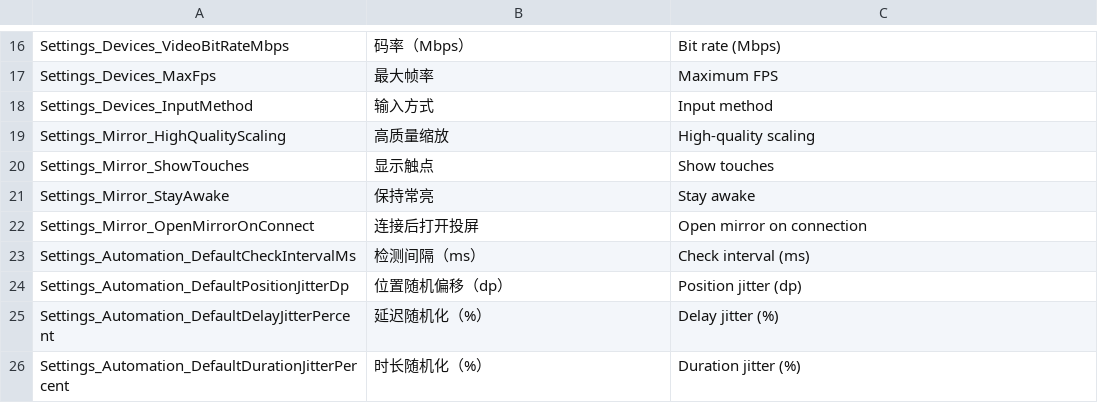
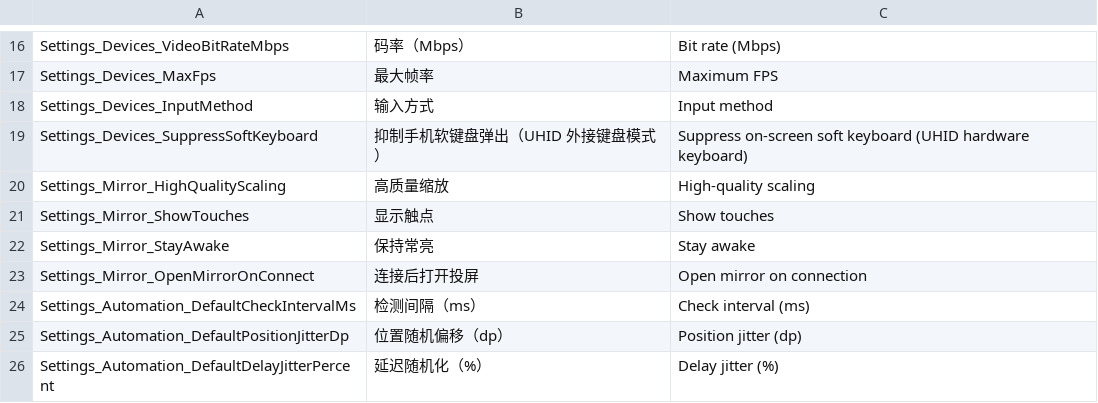
Before and after one commit to Exmeaning/ClickZen, a TSV file: src/ClickZen.App/Strings/strings.settings.tsv, drawn as a sheet; only a part is shown, gaps mark what is left out; the shorter side is filled out with more unchanged rows.

```diff
--- a/src/ClickZen.App/Strings/strings.settings.tsv
+++ b/src/ClickZen.App/Strings/strings.settings.tsv
@@ -18,2 +18,3 @@ Settings_Devices_MaxFps	最大帧率	Maximum FPS
 Settings_Devices_InputMethod	输入方式	Input method
+Settings_Devices_SuppressSoftKeyboard	抑制手机软键盘弹出（UHID 外接键盘模式）	Suppress on-screen soft keyboard (UHID hardware keyboard)
 Settings_Mirror_HighQualityScaling	高质量缩放	High-quality scaling
```
Also changed, not shown: src/ClickZen.App/Strings/strings.tsv, 34 other files.
